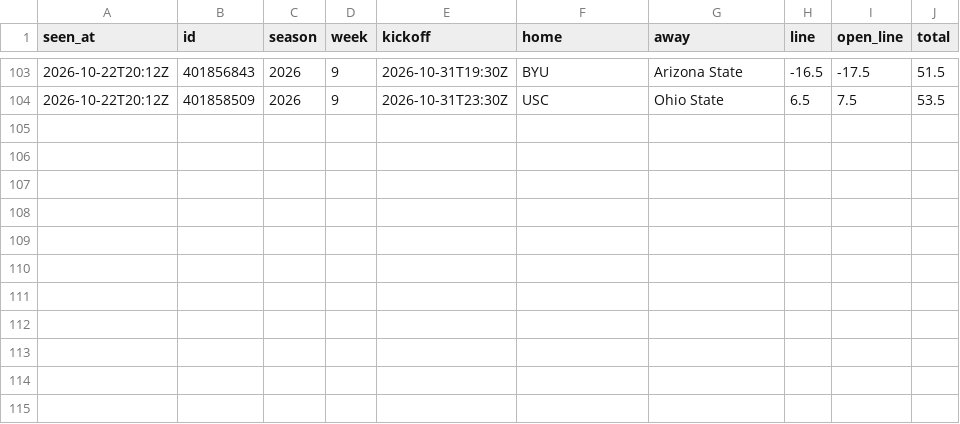
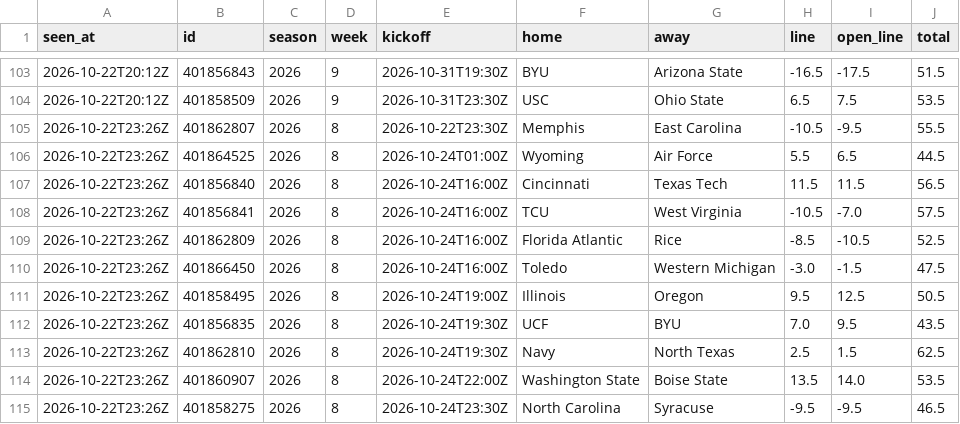
Before and after one commit to davischamann-alt/NCAAF-Spread-Projection, a CSV file: data/live/line_history.csv, drawn as a sheet; only a part is shown, gaps mark what is left out; the diff names each change by its address in the sheet, - before the commit and + after, or states it on an @@ line.

```diff
--- a/data/live/line_history.csv
+++ b/data/live/line_history.csv
+row 105: 2026-10-22T23:26Z | 401862807 | 2026 | 8 | 2026-10-22T23:30Z | Memphis | East Carolina | -10.5 | -9.5 | 55.5
+row 106: 2026-10-22T23:26Z | 401864525 | 2026 | 8 | 2026-10-24T01:00Z | Wyoming | Air Force | 5.5 | 6.5 | 44.5
+row 107: 2026-10-22T23:26Z | 401856840 | 2026 | 8 | 2026-10-24T16:00Z | Cincinnati | Texas Tech | 11.5 | 11.5 | 56.5
+row 108: 2026-10-22T23:26Z | 401856841 | 2026 | 8 | 2026-10-24T16:00Z | TCU | West Virginia | -10.5 | -7.0 | 57.5
+row 109: 2026-10-22T23:26Z | 401862809 | 2026 | 8 | 2026-10-24T16:00Z | Florida Atlantic | Rice | -8.5 | -10.5 | 52.5
+row 110: 2026-10-22T23:26Z | 401866450 | 2026 | 8 | 2026-10-24T16:00Z | Toledo | Western Michigan | -3.0 | -1.5 | 47.5
+row 111: 2026-10-22T23:26Z | 401858495 | 2026 | 8 | 2026-10-24T19:00Z | Illinois | Oregon | 9.5 | 12.5 | 50.5
+row 112: 2026-10-22T23:26Z | 401856835 | 2026 | 8 | 2026-10-24T19:30Z | UCF | BYU | 7.0 | 9.5 | 43.5
+row 113: 2026-10-22T23:26Z | 401862810 | 2026 | 8 | 2026-10-24T19:30Z | Navy | North Texas | 2.5 | 1.5 | 62.5
+row 114: 2026-10-22T23:26Z | 401860907 | 2026 | 8 | 2026-10-24T22:00Z | Washington State | Boise State | 13.5 | 14.0 | 53.5
+row 115: 2026-10-22T23:26Z | 401858275 | 2026 | 8 | 2026-10-24T23:30Z | North Carolina | Syracuse | -9.5 | -9.5 | 46.5
```
Also changed, not shown: data/live/picks.csv, 1 other file.
